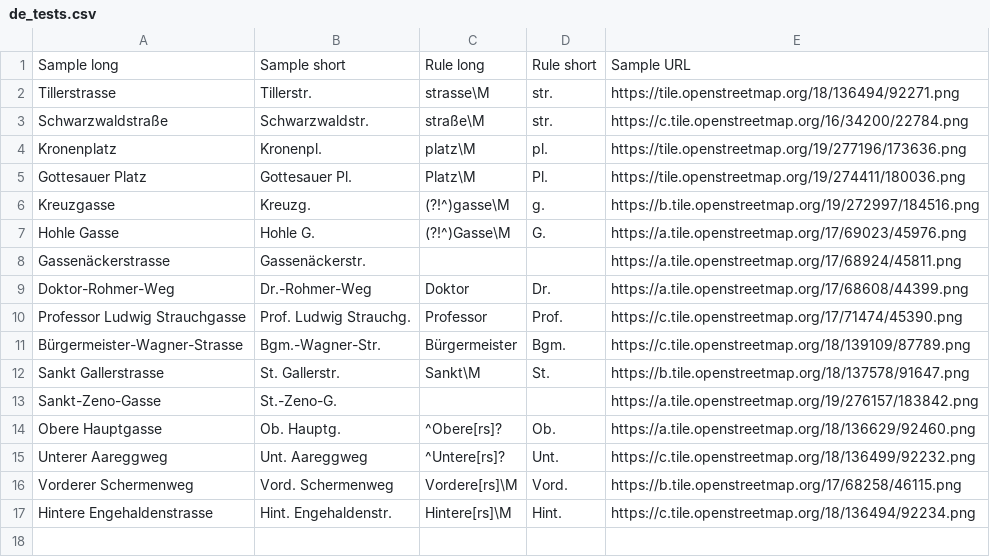
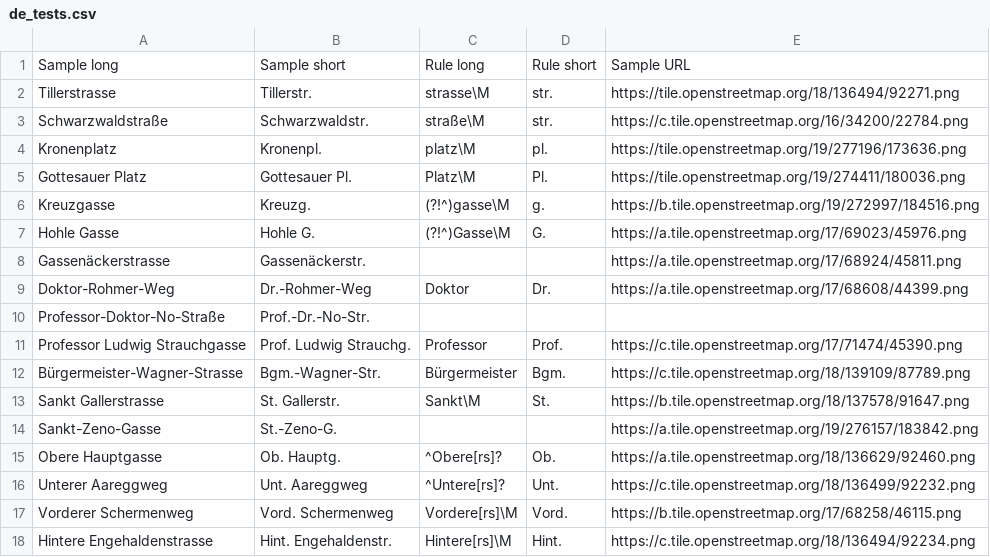
Before and after one commit to chatelao/osm-abbrev, a CSV file: defs/de_tests.csv, drawn as a sheet; the diff names each change by its address in the sheet, - before the commit and + after, or states it on an @@ line.

Commit message:
Update de_tests.csv

```diff
--- a/defs/de_tests.csv
+++ b/defs/de_tests.csv
+row 10: Professor-Doktor-No-Straße | Prof.-Dr.-No-Str.
```
